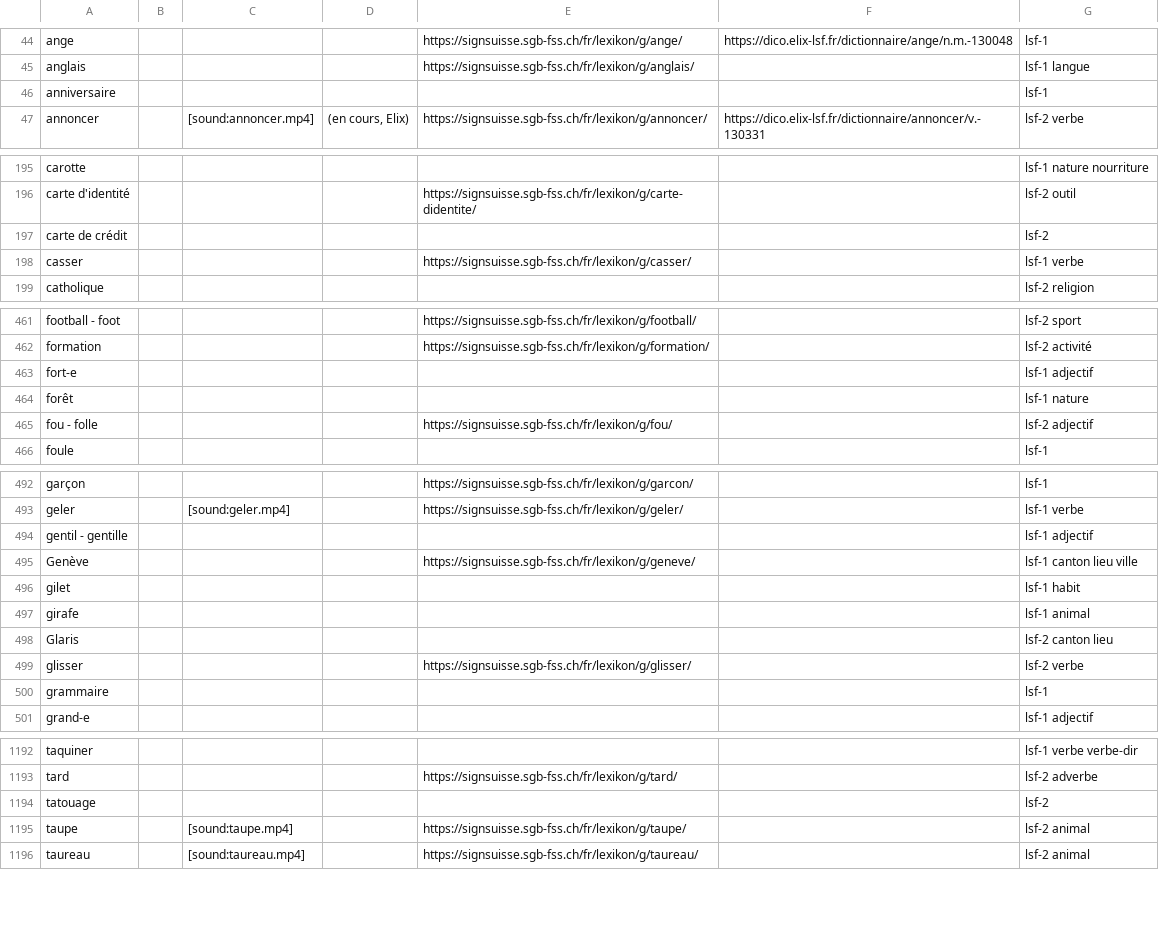
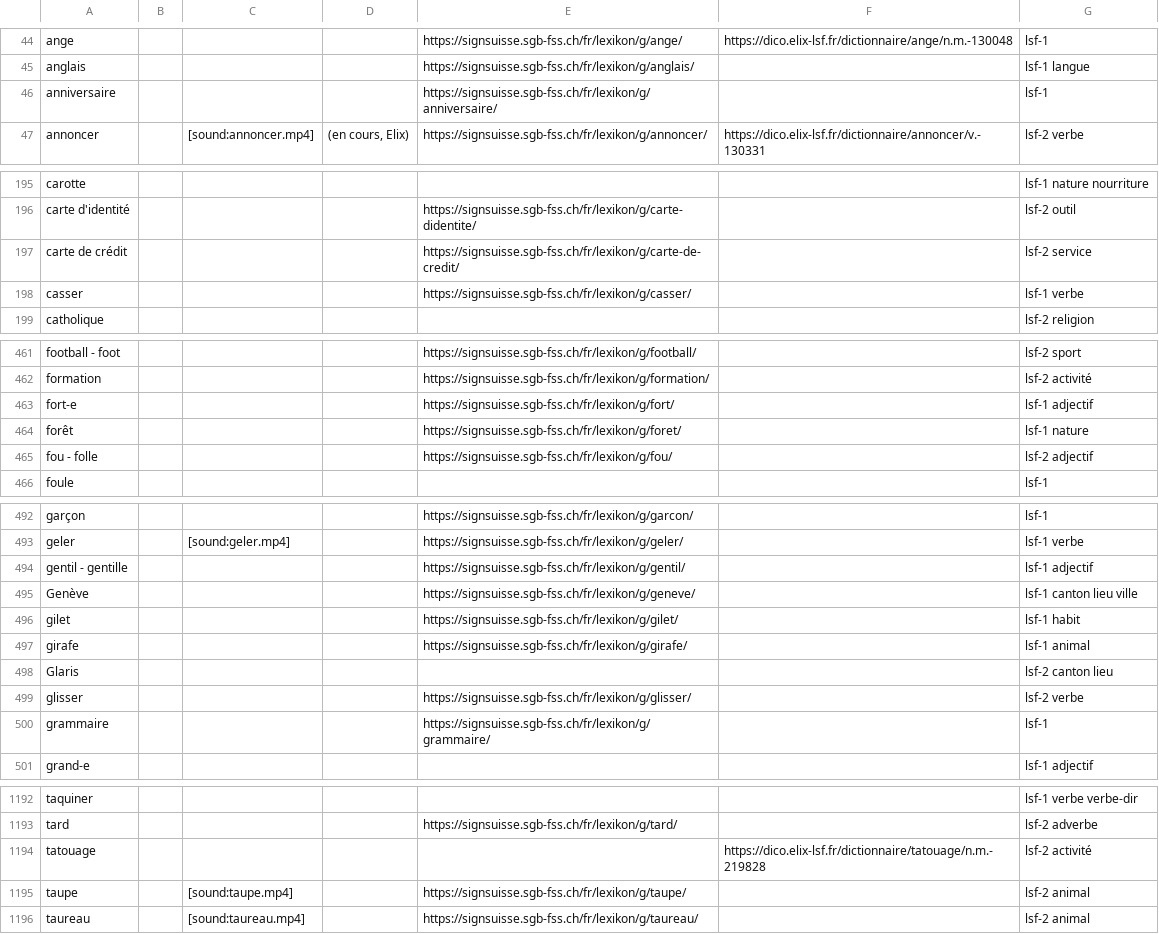
Before and after one commit to vichango/ressources-lsf, a CSV file: listes/LSF - Signes.csv, drawn as a sheet; only a part is shown, gaps mark what is left out; the diff covers the shown part only.

```diff
--- a/listes/LSF - Signes.csv
+++ b/listes/LSF - Signes.csv
@@ -45,3 +45,3 @@ ange,,,,https://signsuisse.sgb-fss.ch/fr/lexikon/g/ange/,https://dico.elix-lsf.f
 anglais,,,,https://signsuisse.sgb-fss.ch/fr/lexikon/g/anglais/,,lsf-1 langue
-anniversaire,,,,,,lsf-1
+anniversaire,,,,https://signsuisse.sgb-fss.ch/fr/lexikon/g/anniversaire/,,lsf-1
 annoncer,,[sound:annoncer.mp4],"(en cours, Elix)",https://signsuisse.sgb-fss.ch/fr/lexikon/g/annoncer/,https://dico.elix-lsf.fr/dictionnaire/annoncer/v.-130331,lsf-2 verbe
@@ -196,3 +196,3 @@ carotte,,,,,,lsf-1 nature nourriture
 carte d'identité,,,,https://signsuisse.sgb-fss.ch/fr/lexikon/g/carte-didentite/,,lsf-2 outil
-carte de crédit,,,,,,lsf-2
+carte de crédit,,,,https://signsuisse.sgb-fss.ch/fr/lexikon/g/carte-de-credit/,,lsf-2 service
 casser,,,,https://signsuisse.sgb-fss.ch/fr/lexikon/g/casser/,,lsf-1 verbe
@@ -462,4 +462,4 @@ football - foot,,,,https://signsuisse.sgb-fss.ch/fr/lexikon/g/football/,,lsf-2 s
 formation,,,,https://signsuisse.sgb-fss.ch/fr/lexikon/g/formation/,,lsf-2 activité
-fort-e,,,,,,lsf-1 adjectif
-forêt,,,,,,lsf-1 nature
+fort-e,,,,https://signsuisse.sgb-fss.ch/fr/lexikon/g/fort/,,lsf-1 adjectif
+forêt,,,,https://signsuisse.sgb-fss.ch/fr/lexikon/g/foret/,,lsf-1 nature
 fou - folle,,,,https://signsuisse.sgb-fss.ch/fr/lexikon/g/fou/,,lsf-2 adjectif
@@ -493,9 +493,9 @@ garçon,,,,https://signsuisse.sgb-fss.ch/fr/lexikon/g/garcon/,,lsf-1
 geler,,[sound:geler.mp4],,https://signsuisse.sgb-fss.ch/fr/lexikon/g/geler/,,lsf-1 verbe
-gentil - gentille,,,,,,lsf-1 adjectif
+gentil - gentille,,,,https://signsuisse.sgb-fss.ch/fr/lexikon/g/gentil/,,lsf-1 adjectif
 Genève,,,,https://signsuisse.sgb-fss.ch/fr/lexikon/g/geneve/,,lsf-1 canton lieu ville
-gilet,,,,,,lsf-1 habit
-girafe,,,,,,lsf-1 animal
+gilet,,,,https://signsuisse.sgb-fss.ch/fr/lexikon/g/gilet/,,lsf-1 habit
+girafe,,,,https://signsuisse.sgb-fss.ch/fr/lexikon/g/girafe/,,lsf-1 animal
 Glaris,,,,,,lsf-2 canton lieu
 glisser,,,,https://signsuisse.sgb-fss.ch/fr/lexikon/g/glisser/,,lsf-2 verbe
-grammaire,,,,,,lsf-1
+grammaire,,,,https://signsuisse.sgb-fss.ch/fr/lexikon/g/grammaire/,,lsf-1
 grand-e,,,,,,lsf-1 adjectif
@@ -1193,3 +1193,3 @@ taquiner,,,,,,lsf-1 verbe verbe-dir
 tard,,,,https://signsuisse.sgb-fss.ch/fr/lexikon/g/tard/,,lsf-2 adverbe
-tatouage,,,,,,lsf-2
+tatouage,,,,,https://dico.elix-lsf.fr/dictionnaire/tatouage/n.m.-219828,lsf-2 activité
 taupe,,[sound:taupe.mp4],,https://signsuisse.sgb-fss.ch/fr/lexikon/g/taupe/,,lsf-2 animal
```
Also changed, not shown: 13 edited cells elsewhere in this file, listes/LSF - Signes (niveau 1).csv, listes/LSF - Signes (niveau 2).csv.
